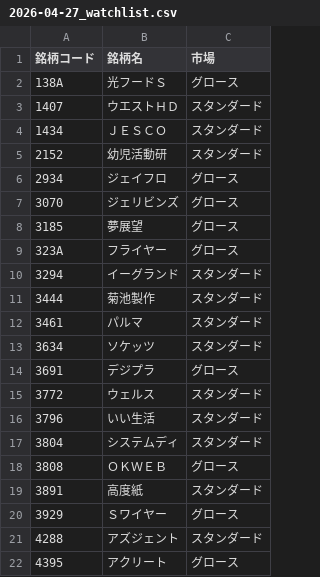
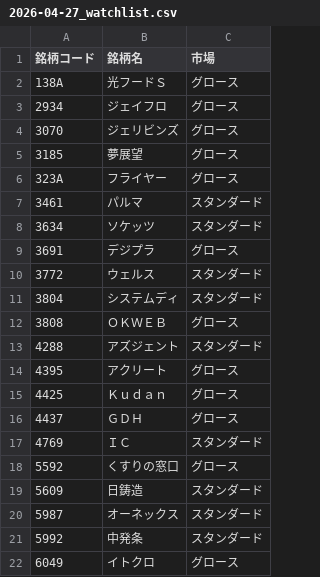
Before and after one commit to shun-0890/stock_auto, a CSV file: targets/2026-04-27_watchlist.csv, drawn as a sheet; only a part is shown; the shorter side is filled out with more unchanged rows; the diff covers the shown part only.

Commit message:
2026-04-27_watchlist.csv を更新

```diff
--- a/targets/2026-04-27_watchlist.csv
+++ b/targets/2026-04-27_watchlist.csv
@@ -2,5 +2,2 @@
 138A,光フードＳ,グロース
-1407,ウエストＨＤ,スタンダード
-1434,ＪＥＳＣＯ,スタンダード
-2152,幼児活動研,スタンダード
 2934,ジェイフロ,グロース
@@ -9,4 +6,2 @@
 323A,フライヤー,グロース
-3294,イーグランド,スタンダード
-3444,菊池製作,スタンダード
 3461,パルマ,スタンダード
@@ -15,7 +10,4 @@
 3772,ウェルス,スタンダード
-3796,いい生活,スタンダード
 3804,システムディ,スタンダード
 3808,ＯＫＷＥＢ,グロース
-3891,高度紙,スタンダード
-3929,Ｓワイヤー,グロース
 4288,アズジェント,スタンダード
```
Also changed, not shown: 10 removed rows elsewhere in this file.
